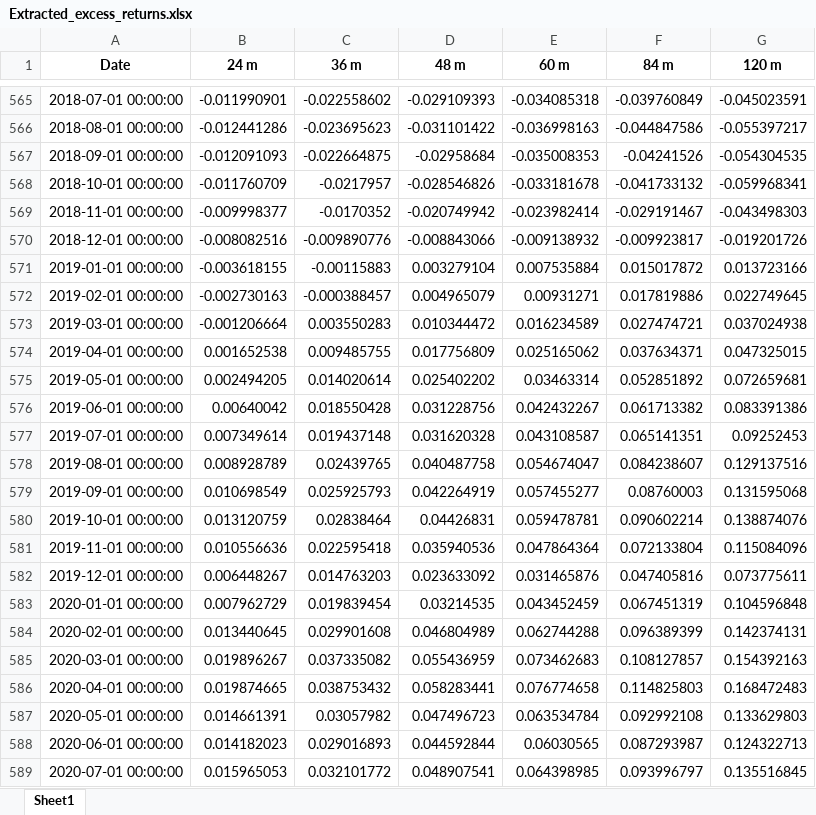
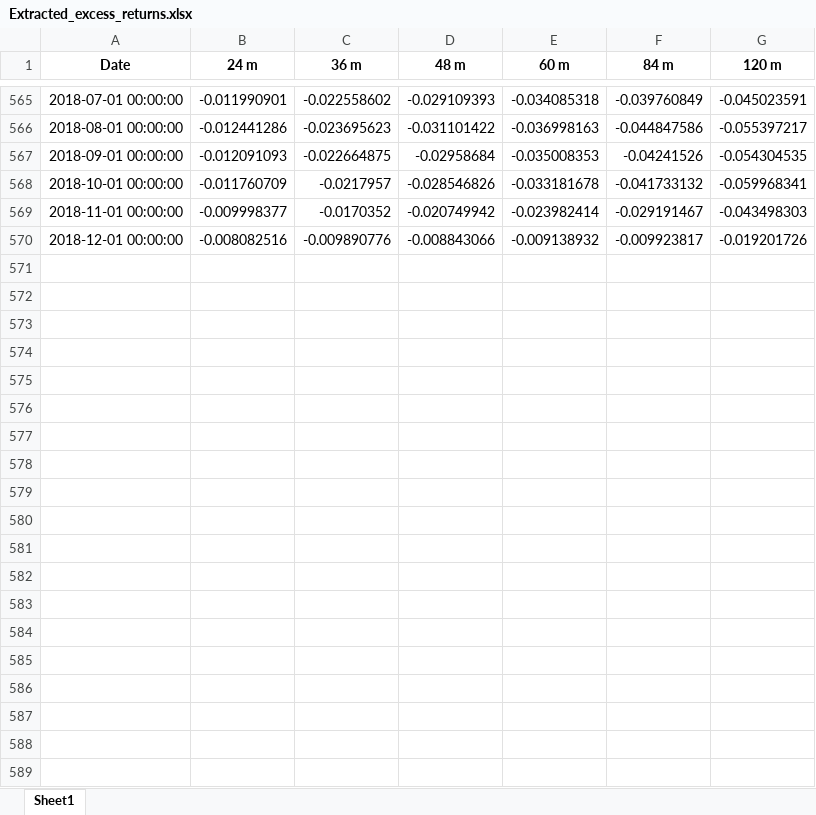
Before and after one commit to gtgottlieb/BondRiskML, an Excel workbook: data-folder/Extracted_excess_returns.xlsx, sheet Sheet1, drawn as a sheet; only a part is shown, gaps mark what is left out; values as stored, in another font and other column widths than the file's, no borders; the diff covers the shown part only; the diff names each change by its address in the sheet, - before the commit and + after, or states it on an @@ line.

```diff
--- a/data-folder/Extracted_excess_returns.xlsx (sheet Sheet1)
+++ b/data-folder/Extracted_excess_returns.xlsx (sheet Sheet1)
-row 571: 2019-01-01 00:00:00 | -0.003618155 | -0.00115883 | 0.003279104 | 0.007535884 | 0.015017872 | 0.013723166
-row 572: 2019-02-01 00:00:00 | -0.002730163 | -0.000388457 | 0.004965079 | 0.00931271 | 0.017819886 | 0.022749645
-row 573: 2019-03-01 00:00:00 | -0.001206664 | 0.003550283 | 0.010344472 | 0.016234589 | 0.027474721 | 0.037024938
-row 574: 2019-04-01 00:00:00 | 0.001652538 | 0.009485755 | 0.017756809 | 0.025165062 | 0.037634371 | 0.047325015
-row 575: 2019-05-01 00:00:00 | 0.002494205 | 0.014020614 | 0.025402202 | 0.03463314 | 0.052851892 | 0.072659681
-row 576: 2019-06-01 00:00:00 | 0.00640042 | 0.018550428 | 0.031228756 | 0.042432267 | 0.061713382 | 0.083391386
-row 577: 2019-07-01 00:00:00 | 0.007349614 | 0.019437148 | 0.031620328 | 0.043108587 | 0.065141351 | 0.09252453
-row 578: 2019-08-01 00:00:00 | 0.008928789 | 0.02439765 | 0.040487758 | 0.054674047 | 0.084238607 | 0.129137516
-row 579: 2019-09-01 00:00:00 | 0.010698549 | 0.025925793 | 0.042264919 | 0.057455277 | 0.08760003 | 0.131595068
-row 580: 2019-10-01 00:00:00 | 0.013120759 | 0.02838464 | 0.04426831 | 0.059478781 | 0.090602214 | 0.138874076
-row 581: 2019-11-01 00:00:00 | 0.010556636 | 0.022595418 | 0.035940536 | 0.047864364 | 0.072133804 | 0.115084096
-row 582: 2019-12-01 00:00:00 | 0.006448267 | 0.014763203 | 0.023633092 | 0.031465876 | 0.047405816 | 0.073775611
-row 583: 2020-01-01 00:00:00 | 0.007962729 | 0.019839454 | 0.03214535 | 0.043452459 | 0.067451319 | 0.104596848
-row 584: 2020-02-01 00:00:00 | 0.013440645 | 0.029901608 | 0.046804989 | 0.062744288 | 0.096389399 | 0.142374131
-row 585: 2020-03-01 00:00:00 | 0.019896267 | 0.037335082 | 0.055436959 | 0.073462683 | 0.108127857 | 0.154392163
-row 586: 2020-04-01 00:00:00 | 0.019874665 | 0.038753432 | 0.058283441 | 0.076774658 | 0.114825803 | 0.168472483
-row 587: 2020-05-01 00:00:00 | 0.014661391 | 0.03057982 | 0.047496723 | 0.063534784 | 0.092992108 | 0.133629803
-row 588: 2020-06-01 00:00:00 | 0.014182023 | 0.029016893 | 0.044592844 | 0.06030565 | 0.087293987 | 0.124322713
-row 589: 2020-07-01 00:00:00 | 0.015965053 | 0.032101772 | 0.048907541 | 0.064398985 | 0.093996797 | 0.135516845
```
Also changed, not shown: 52 removed rows elsewhere in this sheet, data-folder/Cleaned data/Yields+Final/Excess_Returns.xlsx, data-folder/Extracted_fwd_rates.xlsx, 4 other files.
